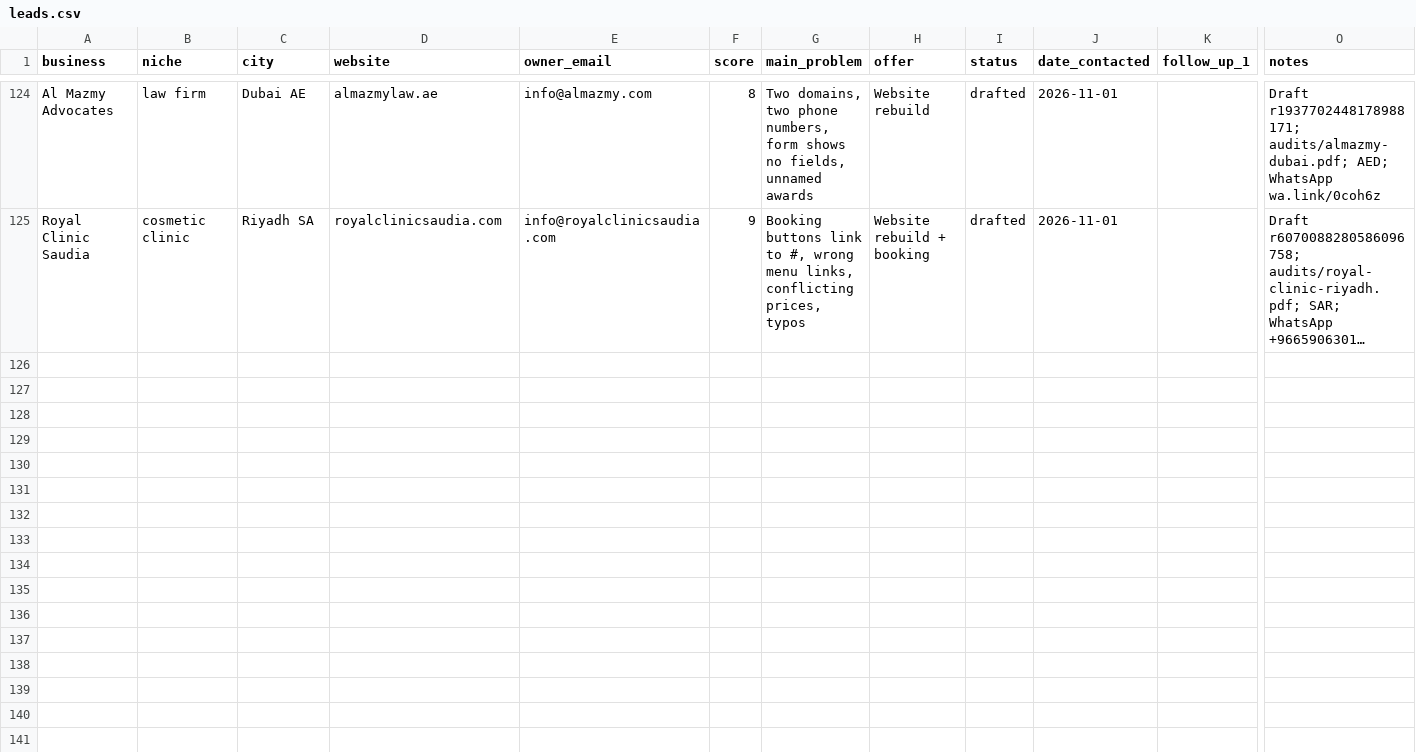
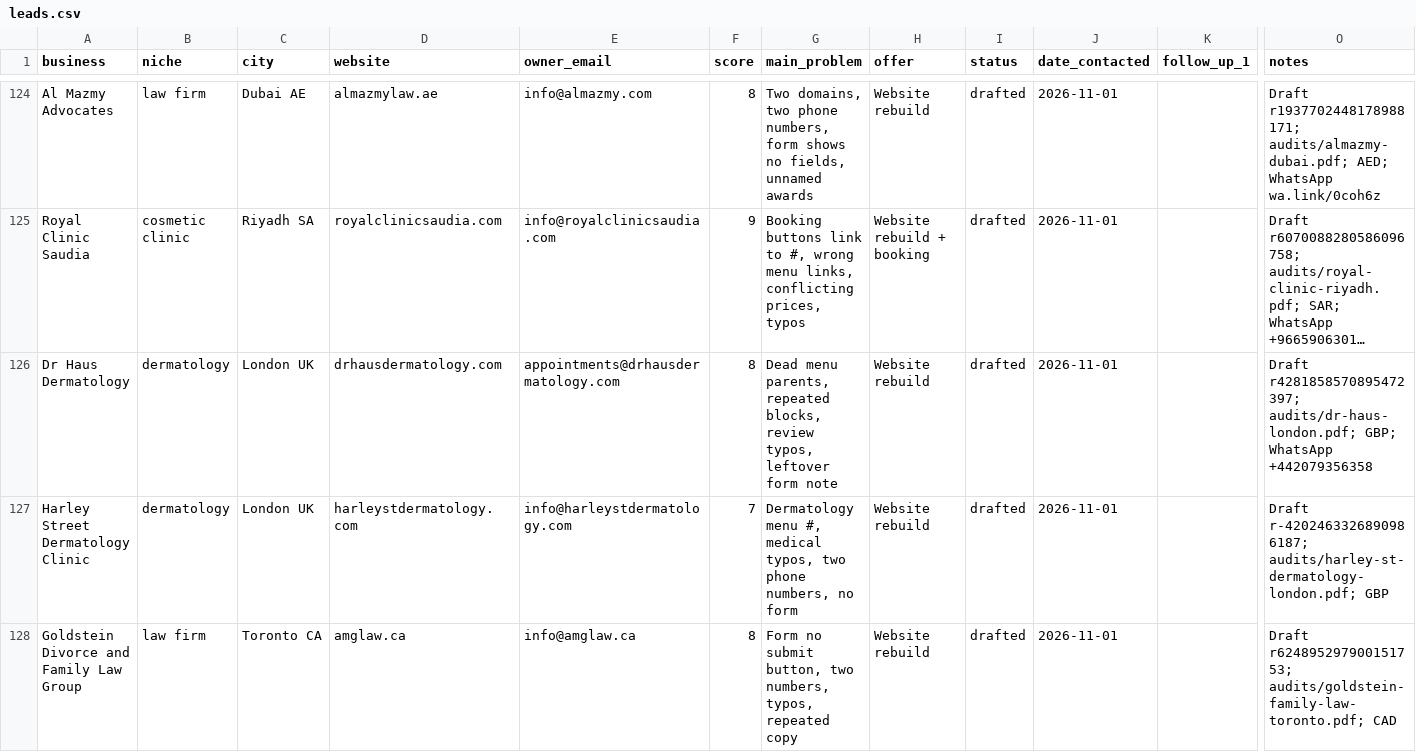
Before and after one commit to Mr-wazz/Abdulwasiu-Freelancing-Journey, a CSV file: projects/lead-scouting-agent/leads/leads.csv, drawn as a sheet; only a part is shown, gaps mark what is left out; long unchanged cells end in …; rows hold the shown columns only; the diff covers the shown part only; the diff names each change by its address in the sheet, - before the commit and + after, or states it on an @@ line.

```diff
--- a/projects/lead-scouting-agent/leads/leads.csv
+++ b/projects/lead-scouting-agent/leads/leads.csv
+row 126: Dr Haus Dermatology | dermatology | London UK | drhausdermatology.com | appointments@drhausdermatology.com | 8 | Dead menu parents, repeated blocks, review typos, leftover form note | Website rebuild | drafted | 2026-11-01 |  | Draft r4281858570895472397; audits/dr-haus-london.pdf; GBP; WhatsApp +442079356358
+row 127: Harley Street Dermatology Clinic | dermatology | London UK | harleystdermatology.com | info@harleystdermatology.com | 7 | Dermatology menu #, medical typos, two phone numbers, no form | Website rebuild | drafted | 2026-11-01 |  | Draft r-4202463326890986187; audits/harley-st-dermatology-london.pdf; GBP
+row 128: Goldstein Divorce and Family Law Group | law firm | Toronto CA | amglaw.ca | info@amglaw.ca | 8 | Form no submit button, two numbers, typos, repeated copy | Website rebuild | drafted | 2026-11-01 |  | Draft r624895297900151753; audits/goldstein-family-law-toronto.pdf; CAD
```
Also changed, not shown: 3 added rows elsewhere in this file, 12 other files.
